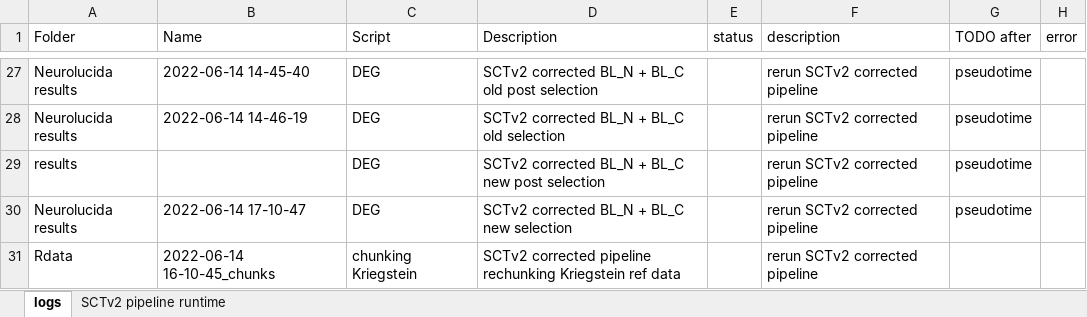
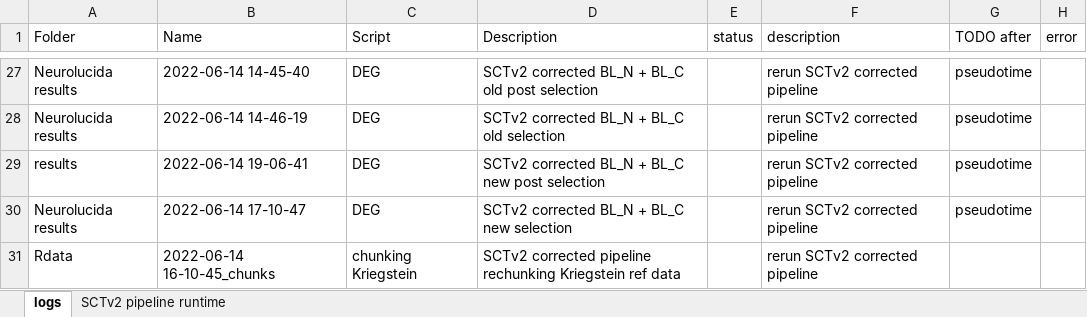
Before and after one commit to mauritsunkel/Discernas, an Excel workbook: Seurat/results log.xlsx, sheet logs, drawn as a sheet; only a part is shown, gaps mark what is left out; values as stored, in another font and other column widths than the file's, no borders; the diff names each change by its address in the sheet, - before the commit and + after, or states it on an @@ line.

Commit message:
Run and log update

```diff
--- a/Seurat/results log.xlsx (sheet logs)
+++ b/Seurat/results log.xlsx (sheet logs)
-B29 (Name): (empty)
+B29 (Name): 2022-06-14 19-06-41
```
